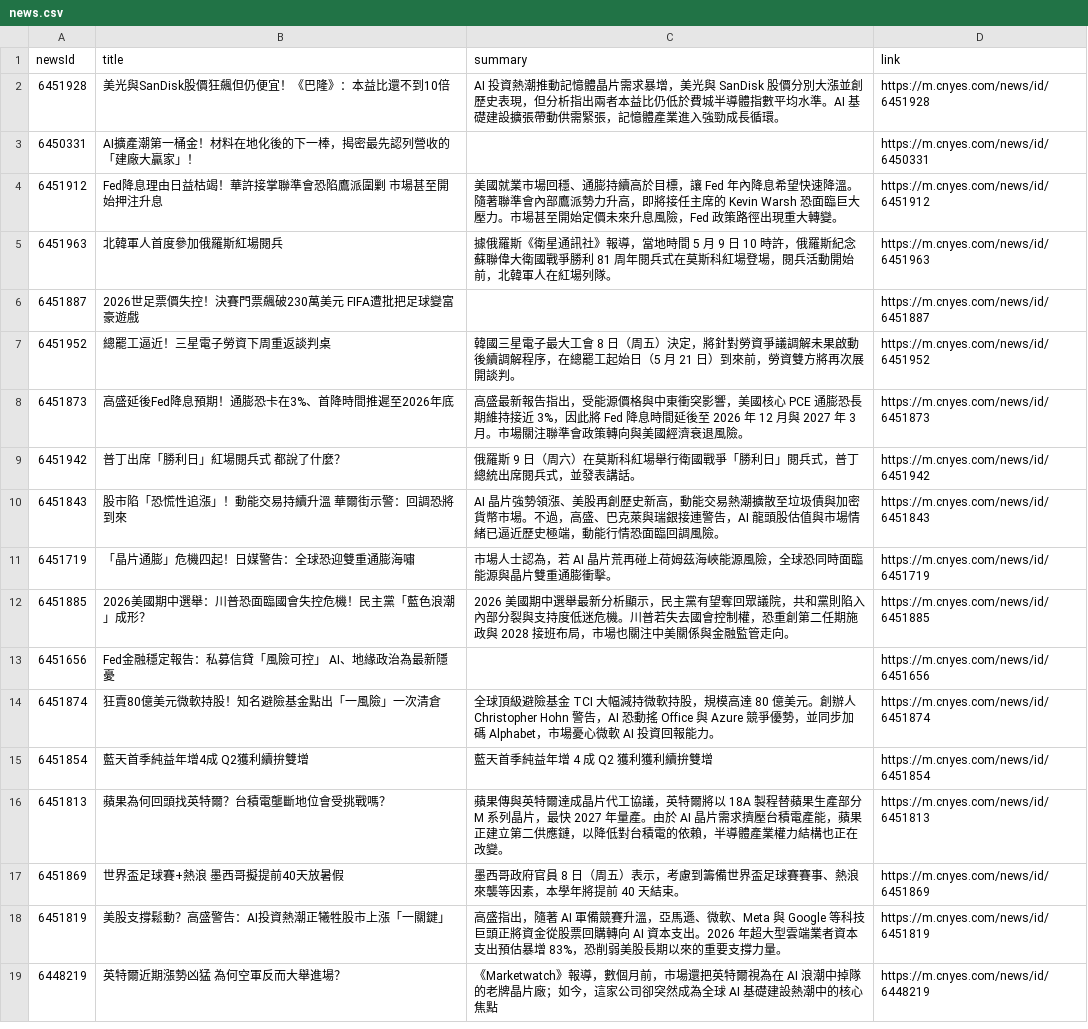
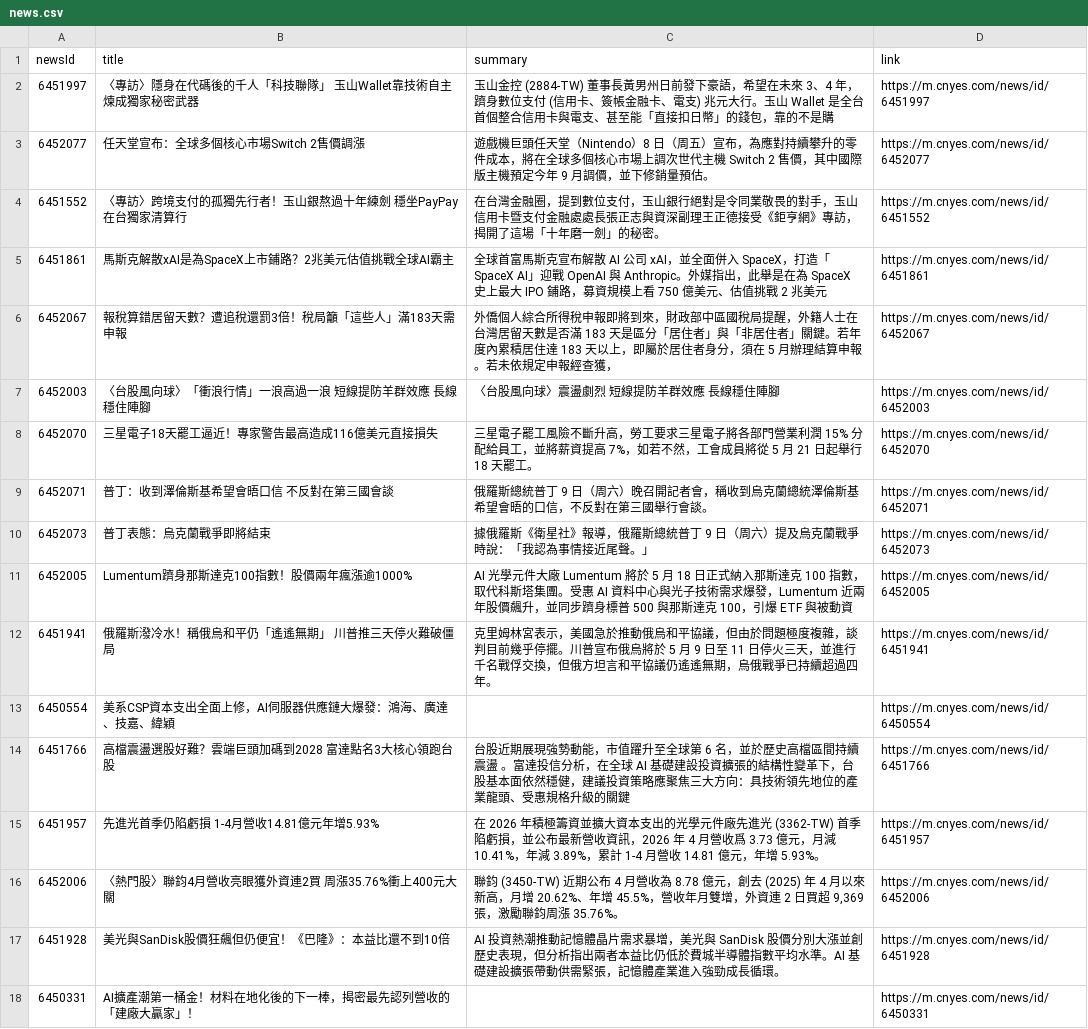
Before and after one commit to MaxDong168/test_github_actions, a CSV file: news.csv, drawn as a sheet; only a part is shown; the shorter side is filled out with more unchanged rows; the diff names each change by its address in the sheet, - before the commit and + after, or states it on an @@ line.

```diff
--- a/news.csv
+++ b/news.csv
+row 2: 6451997 | 〈專訪〉隱身在代碼後的千人「科技聯隊」 玉山Wallet靠技術自主煉成獨家秘密武器 | 玉山金控 (2884-TW) 董事長黃男州日前發下豪語，希望在未來 3、4 年，躋身數位支付 (信用卡、簽帳金融卡、電支) 兆元大行。玉山 Wallet 是全台首個整合信用卡與電支、甚至能「直接扣日幣」的錢包，靠的不是購 | https://m.cnyes.com/news/id/6451997
+row 3: 6452077 | 任天堂宣布：全球多個核心市場Switch 2售價調漲 | 遊戲機巨頭任天堂（Nintendo）8 日（周五）宣布，為應對持續攀升的零件成本，將在全球多個核心市場上調次世代主機 Switch 2 售價，其中國際版主機預定今年 9 月調價，並下修銷量預估。 | https://m.cnyes.com/news/id/6452077
+row 4: 6451552 | 〈專訪〉跨境支付的孤獨先行者！玉山銀熬過十年練劍 穩坐PayPay在台獨家清算行 | 在台灣金融圈，提到數位支付，玉山銀行絕對是令同業敬畏的對手，玉山信用卡暨支付金融處處長張正志與資深副理王正德接受《鉅亨網》專訪，揭開了這場「十年磨一劍」的秘密。 | https://m.cnyes.com/news/id/6451552
+row 5: 6451861 | 馬斯克解散xAI是為SpaceX上市鋪路？2兆美元估值挑戰全球AI霸主 | 全球首富馬斯克宣布解散 AI 公司 xAI，並全面併入 SpaceX，打造「SpaceX AI」迎戰 OpenAI 與 Anthropic。外媒指出，此舉是在為 SpaceX 史上最大 IPO 鋪路，募資規模上看 750 億美元、估值挑戰 2 兆美元 | https://m.cnyes.com/news/id/6451861
+row 6: 6452067 | 報稅算錯居留天數？遭追稅還罰3倍！稅局籲「這些人」滿183天需申報 | 外僑個人綜合所得稅申報即將到來，財政部中區國稅局提醒，外籍人士在台灣居留天數是否滿 183 天是區分「居住者」與「非居住者」關鍵。若年度內累積居住達 183 天以上，即屬於居住者身分，須在 5 月辦理結算申報。若未依規定申報經查獲， | https://m.cnyes.com/news/id/6452067
+row 7: 6452003 | 〈台股風向球〉「衝浪行情」一浪高過一浪 短線提防羊群效應 長線穩住陣腳 | 〈台股風向球〉震盪劇烈 短線提防羊群效應 長線穩住陣腳 | https://m.cnyes.com/news/id/6452003
+row 8: 6452070 | 三星電子18天罷工逼近！專家警告最高造成116億美元直接損失 | 三星電子罷工風險不斷升高，勞工要求三星電子將各部門營業利潤 15% 分配給員工，並將薪資提高 7%，如若不然，工會成員將從 5 月 21 日起舉行 18 天罷工。 | https://m.cnyes.com/news/id/6452070
+row 9: 6452071 | 普丁：收到澤倫斯基希望會晤口信 不反對在第三國會談 | 俄羅斯總統普丁 9 日（周六）晚召開記者會，稱收到烏克蘭總統澤倫斯基希望會晤的口信，不反對在第三國舉行會談。 | https://m.cnyes.com/news/id/6452071
+row 10: 6452073 | 普丁表態：烏克蘭戰爭即將結束 | 據俄羅斯《衛星社》報導，俄羅斯總統普丁 9 日（周六）提及烏克蘭戰爭時說：「我認為事情接近尾聲。」 | https://m.cnyes.com/news/id/6452073
+row 11: 6452005 | Lumentum躋身那斯達克100指數！股價兩年瘋漲逾1000% | AI 光學元件大廠 Lumentum 將於 5 月 18 日正式納入那斯達克 100 指數，取代科斯塔集團。受惠 AI 資料中心與光子技術需求爆發，Lumentum 近兩年股價飆升，並同步躋身標普 500 與那斯達克 100，引爆 ETF 與被動資 | https://m.cnyes.com/news/id/6452005
+row 12: 6451941 | 俄羅斯潑冷水！稱俄烏和平仍「遙遙無期」 川普推三天停火難破僵局 | 克里姆林宮表示，美國急於推動俄烏和平協議，但由於問題極度複雜，談判目前幾乎停擺。川普宣布俄烏將於 5 月 9 日至 11 日停火三天，並進行千名戰俘交換，但俄方坦言和平協議仍遙遙無期，烏俄戰爭已持續超過四年。 | https://m.cnyes.com/news/id/6451941
+row 13: 6450554 | 美系CSP資本支出全面上修，AI伺服器供應鏈大爆發：鴻海、廣達、技嘉、緯穎 |  | https://m.cnyes.com/news/id/6450554
+row 14: 6451766 | 高檔震盪選股好難？雲端巨頭加碼到2028 富達點名3大核心領跑台股 | 台股近期展現強勢動能，市值躍升至全球第 6 名，並於歷史高檔區間持續震盪 。富達投信分析，在全球 AI 基礎建設投資擴張的結構性變革下，台股基本面依然穩健，建議投資策略應聚焦三大方向：具技術領先地位的產業龍頭、受惠規格升級的關鍵 | https://m.cnyes.com/news/id/6451766
+row 15: 6451957 | 先進光首季仍陷虧損 1-4月營收14.81億元年增5.93% | 在 2026 年積極籌資並擴大資本支出的光學元件廠先進光 (3362-TW) 首季陷虧損，並公布最新營收資訊，2026 年 4 月營收爲 3.73 億元，月減 10.41%，年減 3.89%，累計 1-4 月營收 14.81 億元，年增 5.93%。 | https://m.cnyes.com/news/id/6451957
+row 16: 6452006 | 〈熱門股〉聯鈞4月營收亮眼獲外資連2買 周漲35.76%衝上400元大關 | 聯鈞 (3450-TW) 近期公布 4 月營收為 8.78 億元，創去 (2025) 年 4 月以來新高，月增 20.62%、年增 45.5%，營收年月雙增，外資連 2 日買超 9,369 張，激勵聯鈞周漲 35.76%。 | https://m.cnyes.com/news/id/6452006
```
